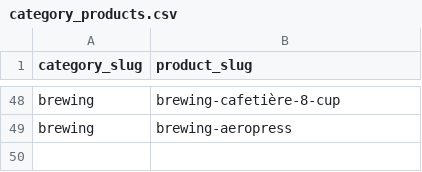
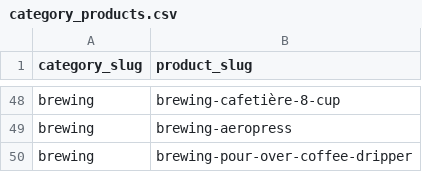
Before and after one commit to njcushing/online-shop, a CSV file: db/seeds/data/category_products.csv, drawn as a sheet; only a part is shown, gaps mark what is left out.

```diff
--- a/db/seeds/data/category_products.csv
+++ b/db/seeds/data/category_products.csv
@@ -49 +49,2 @@ brewing,brewing-cafetière-8-cup
 brewing,brewing-aeropress
+brewing,brewing-pour-over-coffee-dripper
```
Also changed, not shown: db/seeds/data/product_details.csv, db/seeds/data/product_reviews.csv, 2 other files.
